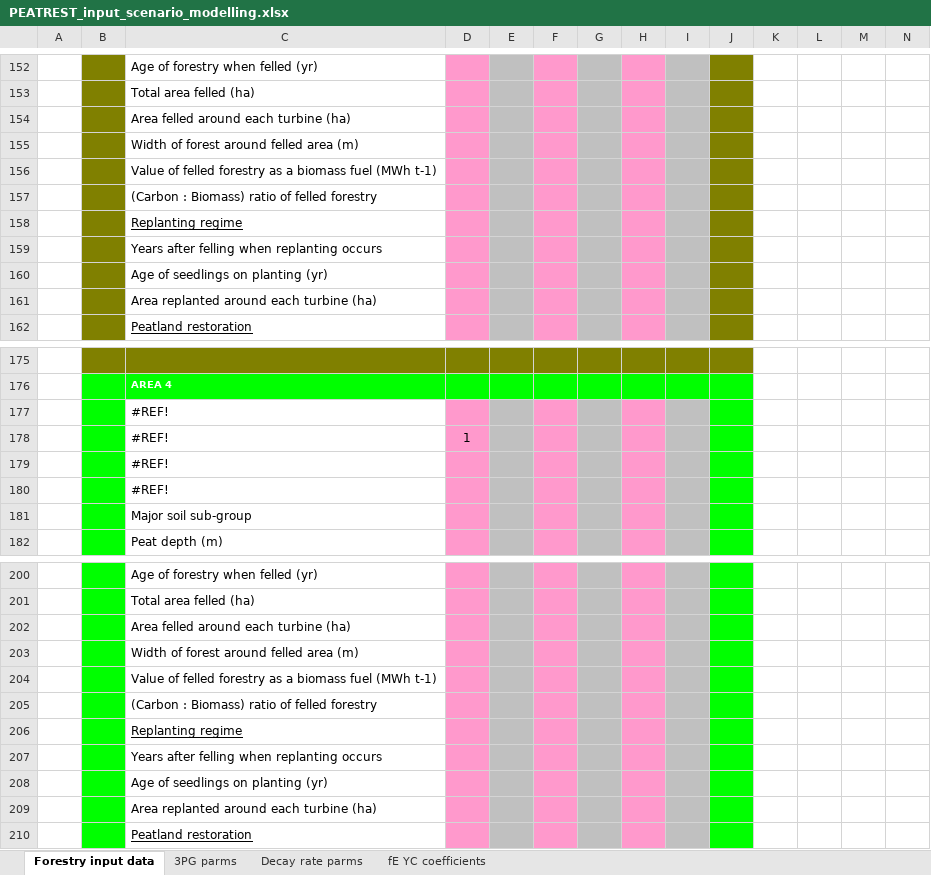
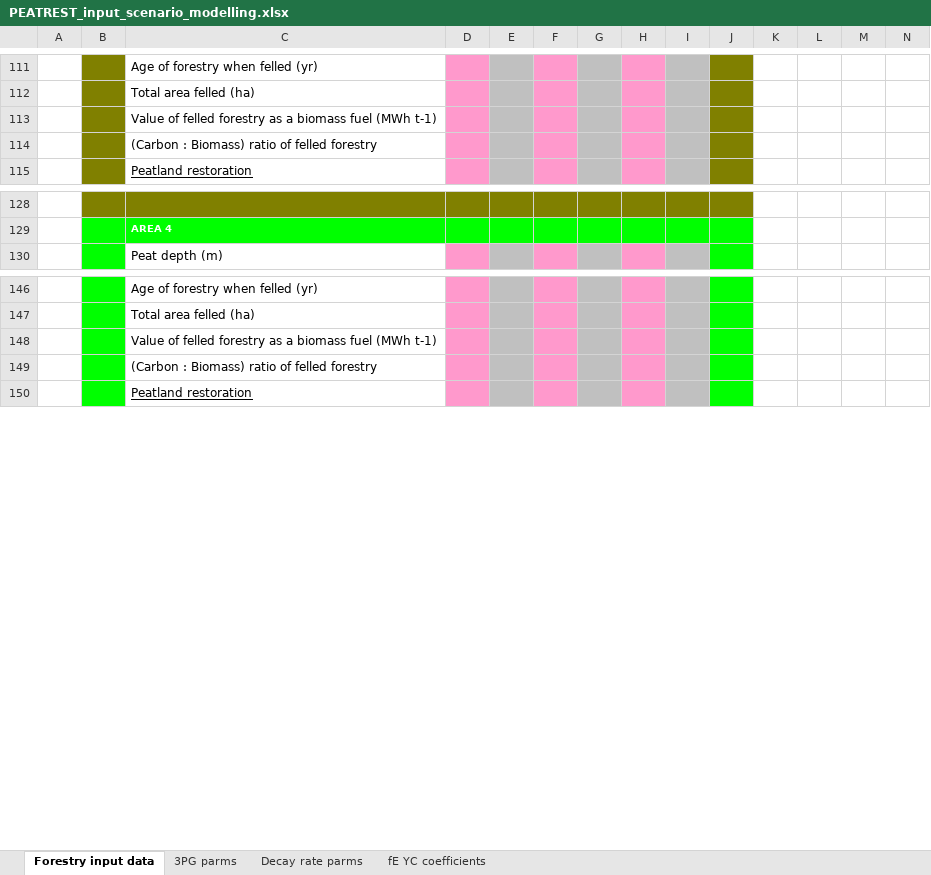
Before and after one commit to jacobosullivan/PEATREST, an Excel workbook: Templates/PEATREST_input_scenario_modelling.xlsx, sheet Forestry input data, drawn as a sheet; only a part is shown, gaps mark what is left out; values as stored, in another font and other column widths than the file's, no borders; charts and pictures not drawn; removed rows and columns are numbered as before the commit, all else as after; rows hold the shown columns only; the diff covers the shown part only; the diff names each change by its address in the sheet, - before the commit and + after, or states it on an @@ line.

```diff
--- a/Templates/PEATREST_input_scenario_modelling.xlsx (sheet Forestry input data)
+++ b/Templates/PEATREST_input_scenario_modelling.xlsx (sheet Forestry input data)
-row 154:  |  | Area felled around each turbine (ha)
-row 155:  |  | Width of forest around felled area (m)
-row 158:  |  | Replanting regime
-row 159:  |  | Years after felling when replanting occurs
-row 160:  |  | Age of seedlings on planting (yr)
-row 161:  |  | Area replanted around each turbine (ha)
-row 177:  |  | #REF!
-row 178:  |  | #REF! | 1
-row 179:  |  | #REF!
-row 180:  |  | #REF!
-row 181:  |  | Major soil sub-group
-row 202:  |  | Area felled around each turbine (ha)
-row 203:  |  | Width of forest around felled area (m)
-row 206:  |  | Replanting regime
-row 207:  |  | Years after felling when replanting occurs
-row 208:  |  | Age of seedlings on planting (yr)
-row 209:  |  | Area replanted around each turbine (ha)
```
Also changed, not shown: 46 added rows, 108 removed rows, 29 edited cells and cell formats elsewhere in this sheet, sheet fE YC coefficients, sheet 3PG parms, sheet Decay rate parms, formulas that keep their value, charts or pictures, 8 other files.
